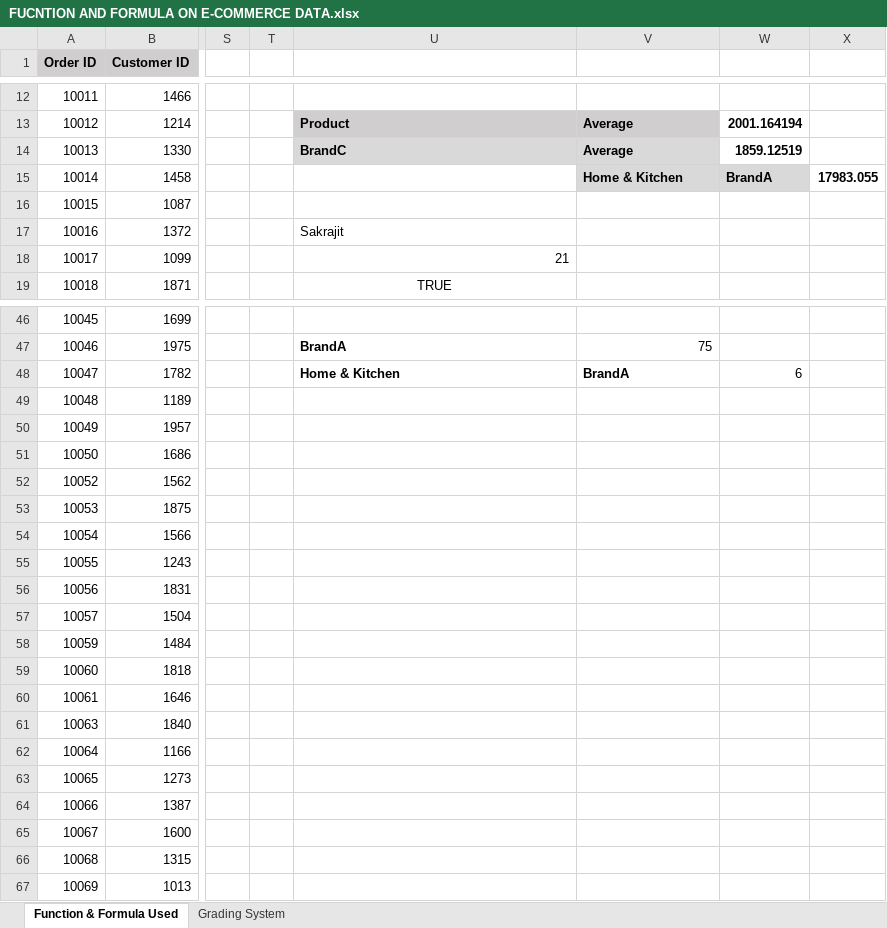
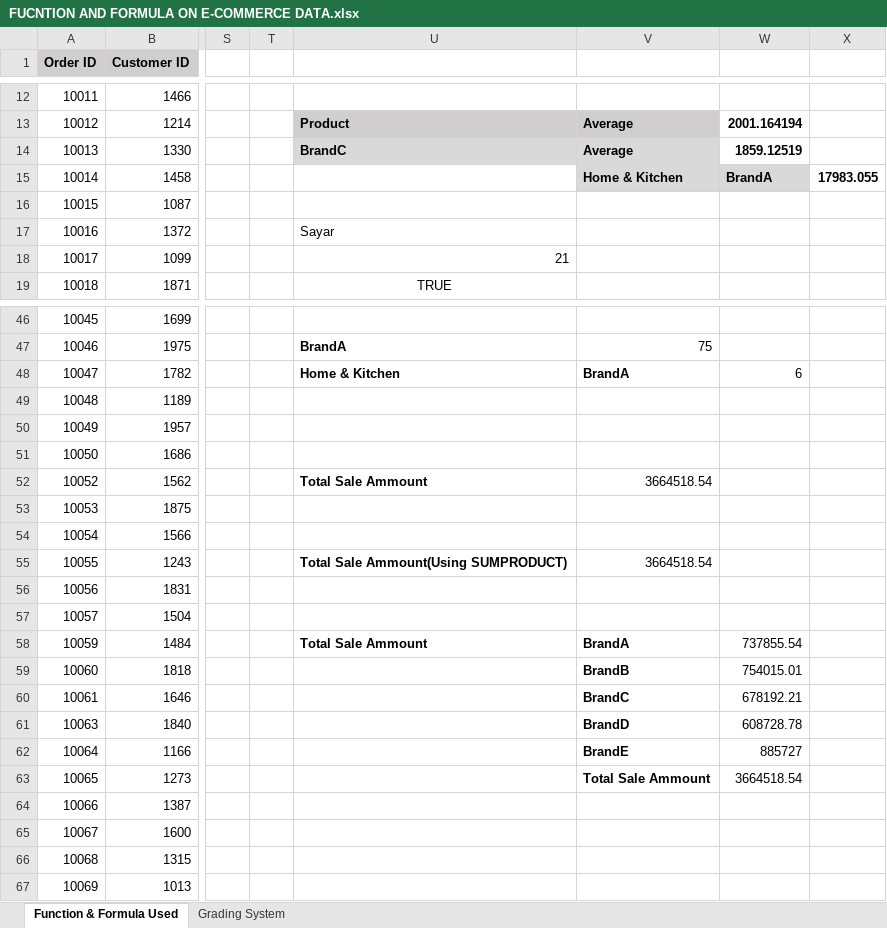
Before and after one commit to sayar2121/ANUDIP_BY_SAYAR_DPBA, an Excel workbook: EXCEL/Classwork/FUCNTION AND FORMULA ON E-COMMERCE DATA.xlsx, sheet Function & Formula Used, drawn as a sheet; only a part is shown, gaps mark what is left out; values as stored, in another font and other column widths than the file's, no borders; the diff names each change by its address in the sheet, - before the commit and + after, or states it on an @@ line.

```diff
--- a/EXCEL/Classwork/FUCNTION AND FORMULA ON E-COMMERCE DATA.xlsx (sheet Function & Formula Used)
+++ b/EXCEL/Classwork/FUCNTION AND FORMULA ON E-COMMERCE DATA.xlsx (sheet Function & Formula Used)
-U17: Sakrajit
+U17: Sayar
-U52: (empty)
+U52: Total Sale Ammount
-V52: (empty)
+V52: 3664518.54
-U55: (empty)
+U55: Total Sale Ammount(Using SUMPRODUCT)
-V55: (empty)
+V55: 3664518.54
-U58: (empty)
+U58: Total Sale Ammount
-V58: (empty)
+V58: BrandA
-W58: (empty)
+W58: 737855.54
-V59: (empty)
+V59: BrandB
-W59: (empty)
+W59: 754015.01
-V60: (empty)
+V60: BrandC
-W60: (empty)
+W60: 678192.21
-V61: (empty)
+V61: BrandD
-W61: (empty)
+W61: 608728.78
-V62: (empty)
+V62: BrandE
-W62: (empty)
+W62: 885727
-V63: (empty)
+V63: Total Sale Ammount
-W63: (empty)
+W63: 3664518.54
```
Also changed, not shown: sheet Grading System, formulas that keep their value, EXCEL/Classwork/Grading System.xlsx, EXCEL/Homework/IF statement Exercise Questions(SAYAR PAUL).xlsx, 1 other file.
